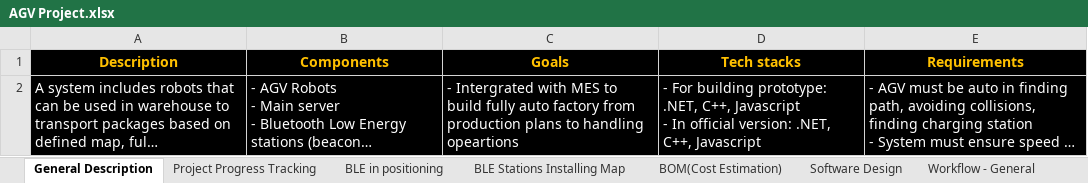
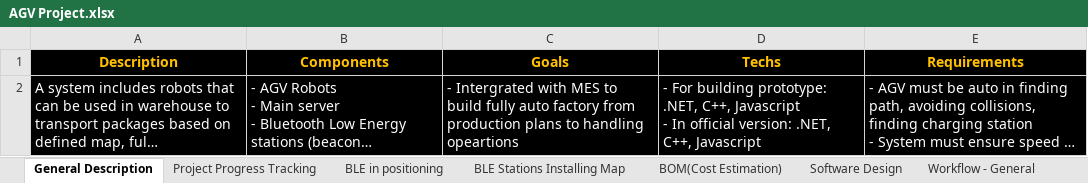
Before and after one commit to kirichain/AGV, an Excel workbook: Docs/AGV Project.xlsx, sheet General Description, drawn as a sheet; long unchanged cells end in …; values as stored, in another font and other column widths than the file's, no borders; the diff names each change by its address in the sheet, - before the commit and + after, or states it on an @@ line.

```diff
--- a/Docs/AGV Project.xlsx (sheet General Description)
+++ b/Docs/AGV Project.xlsx (sheet General Description)
-D1: Tech stacks
+D1: Techs
```
Also changed, not shown: 1 other file.
